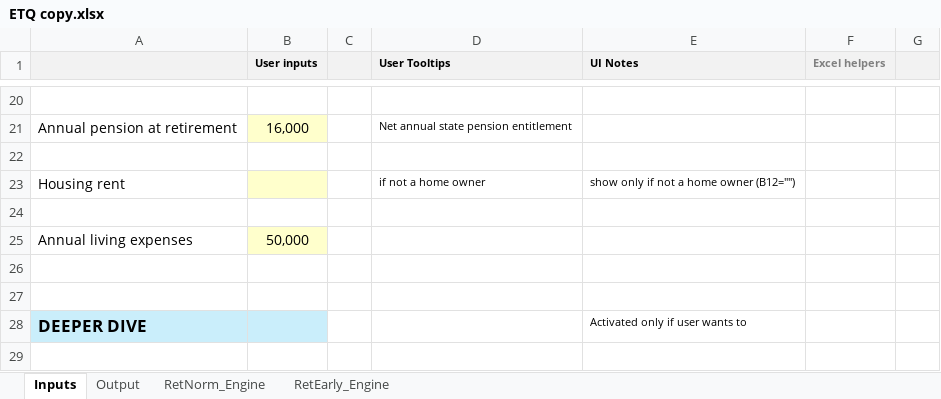
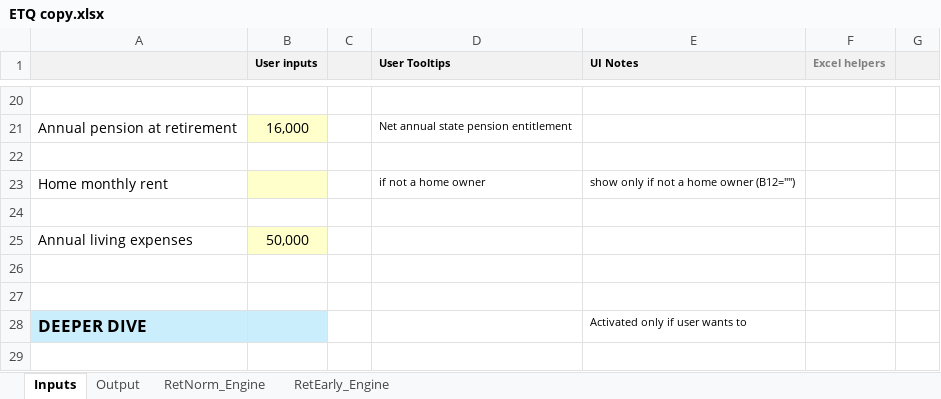
Before and after one commit to kenbonnici/ETQ, an Excel workbook: specs/ETQ copy.xlsx, sheet Inputs, drawn as a sheet; only a part is shown, gaps mark what is left out; values as stored, in another font and other column widths than the file's, no borders; the diff covers the shown part only; the diff names each change by its address in the sheet, - before the commit and + after, or states it on an @@ line.

```diff
--- a/specs/ETQ copy.xlsx (sheet Inputs)
+++ b/specs/ETQ copy.xlsx (sheet Inputs)
-A23: Housing rent
+A23: Home monthly rent
```
Also changed, not shown: 10 added rows and 7 edited cells elsewhere in this sheet, sheet RetNorm_Engine, sheet RetEarly_Engine, sheet Output, formulas that keep their value, hidden cells, charts or pictures, specs/ETQ.xlsx.
